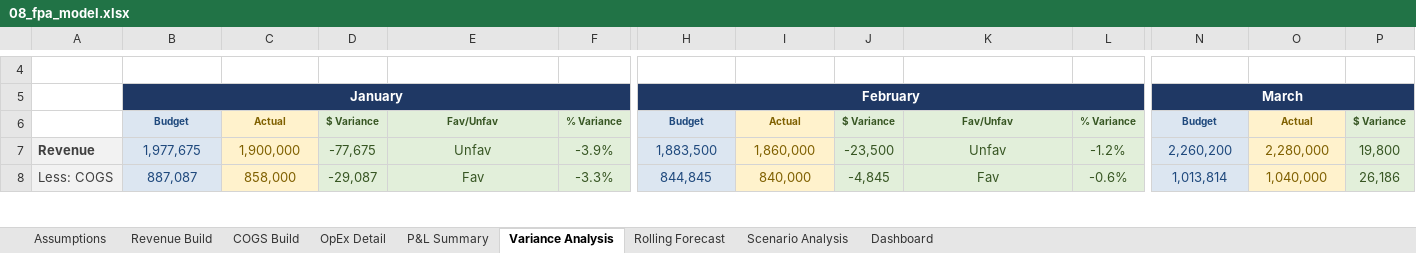
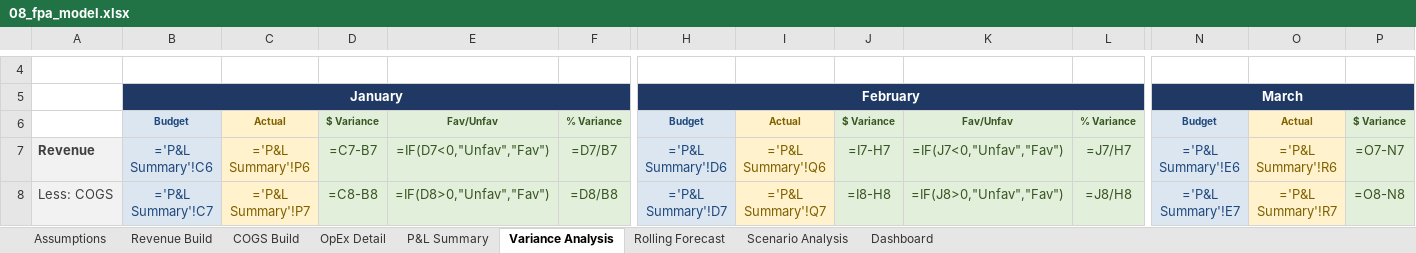
Before and after one commit to ashnad-git/my_career, an Excel workbook: learning/phase2b_project1/08_fpa_model.xlsx, sheet Variance Analysis, drawn as a sheet; only a part is shown, gaps mark what is left out; values as stored, in another font and other column widths than the file's, no borders; formulas without a stored value are shown as written; conditional formats not drawn; the diff covers the shown part only; the diff names each change by its address in the sheet, - before the commit and + after, or states it on an @@ line.

```diff
--- a/learning/phase2b_project1/08_fpa_model.xlsx (sheet Variance Analysis)
+++ b/learning/phase2b_project1/08_fpa_model.xlsx (sheet Variance Analysis)
-B7: 1,977,675
+B7: ='P&L Summary'!C6
-C7: 1,900,000
+C7: ='P&L Summary'!P6
-D7: -77,675
+D7: =C7-B7
-E7: Unfav
+E7: =IF(D7<0,"Unfav","Fav")
-F7: -3.9%
+F7: =D7/B7
-H7: 1,883,500
+H7: ='P&L Summary'!D6
-I7: 1,860,000
+I7: ='P&L Summary'!Q6
-J7: -23,500
+J7: =I7-H7
-K7: Unfav
+K7: =IF(J7<0,"Unfav","Fav")
-L7: -1.2%
+L7: =J7/H7
-N7: 2,260,200
+N7: ='P&L Summary'!E6
-O7: 2,280,000
+O7: ='P&L Summary'!R6
-P7: 19,800
+P7: =O7-N7
-B8: 887,087
+B8: ='P&L Summary'!C7
-C8: 858,000
+C8: ='P&L Summary'!P7
-D8: -29,087
+D8: =C8-B8
-E8: Fav
+E8: =IF(D8>0,"Unfav","Fav")
-F8: -3.3%
+F8: =D8/B8
-H8: 844,845
+H8: ='P&L Summary'!D7
-I8: 840,000
+I8: ='P&L Summary'!Q7
-J8: -4,845
+J8: =I8-H8
-K8: Fav
+K8: =IF(J8>0,"Unfav","Fav")
-L8: -0.6%
+L8: =J8/H8
-N8: 1,013,814
+N8: ='P&L Summary'!E7
-O8: 1,040,000
+O8: ='P&L Summary'!R7
-P8: 26,186
+P8: =O8-N8
```
Also changed, not shown: 2 added rows, 2 removed rows and 75 edited cells elsewhere in this sheet, sheet Revenue Build, sheet COGS Build, sheet OpEx Detail, sheet Dashboard, sheet P&L Summary, sheet Rolling Forecast, 2 more sheets, 1 other file.
